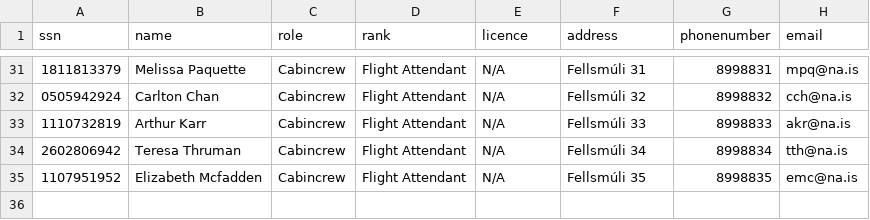
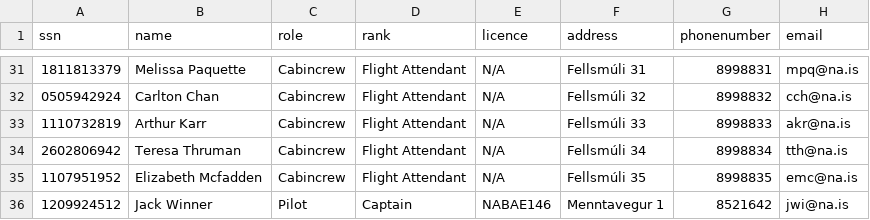
Before and after one commit to MyraMidnight/VLN1_h16, a CSV file: main/data/REFERENCE/Crew.csv, drawn as a sheet; only a part is shown, gaps mark what is left out; the diff names each change by its address in the sheet, - before the commit and + after, or states it on an @@ line.

Commit message:
data

```diff
--- a/main/data/REFERENCE/Crew.csv
+++ b/main/data/REFERENCE/Crew.csv
+row 36: 1209924512 | Jack Winner | Pilot | Captain | NABAE146 | Menntavegur 1 | 8521642 | jwi@na.is
```
Also changed, not shown: main/data/REFERENCE/NewDestinations.csv, 1 other file.
